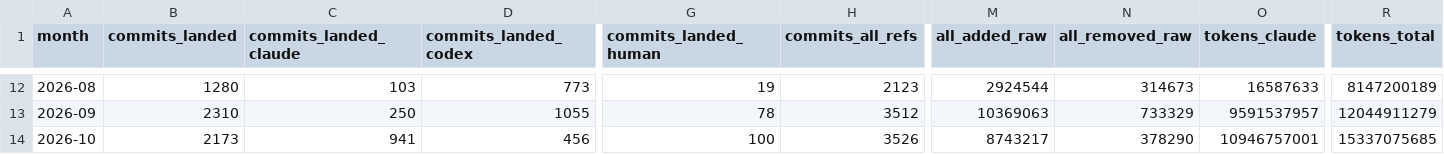
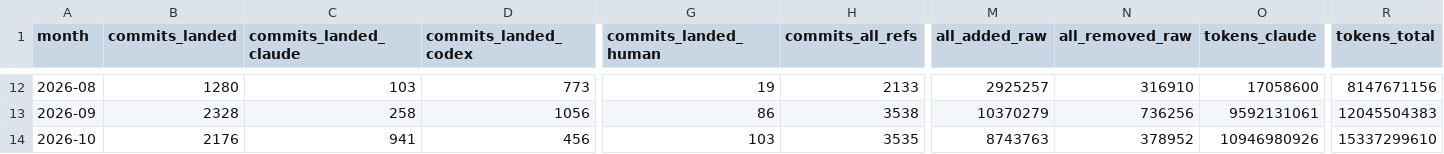
Before and after one commit to chimera-defi/chimericlabs-llc, a CSV file: research/token-usage/monthly.csv, drawn as a sheet; only a part is shown, gaps mark what is left out; the diff covers the shown part only; the diff names each change by its address in the sheet, - before the commit and + after, or states it on an @@ line.

```diff
--- a/research/token-usage/monthly.csv
+++ b/research/token-usage/monthly.csv
-H12 (commits_all_refs): 2123
+H12 (commits_all_refs): 2133
-M12 (all_added_raw): 2924544
+M12 (all_added_raw): 2925257
-N12 (all_removed_raw): 314673
+N12 (all_removed_raw): 316910
-O12 (tokens_claude): 16587633
+O12 (tokens_claude): 17058600
-R12 (tokens_total): 8147200189
+R12 (tokens_total): 8147671156
-B13 (commits_landed): 2310
+B13 (commits_landed): 2328
-C13 (commits_landed_claude): 250
+C13 (commits_landed_claude): 258
-D13 (commits_landed_codex): 1055
+D13 (commits_landed_codex): 1056
-G13 (commits_landed_human): 78
+G13 (commits_landed_human): 86
-H13 (commits_all_refs): 3512
+H13 (commits_all_refs): 3538
-M13 (all_added_raw): 10369063
+M13 (all_added_raw): 10370279
-N13 (all_removed_raw): 733329
+N13 (all_removed_raw): 736256
-O13 (tokens_claude): 9591537957
+O13 (tokens_claude): 9592131061
-R13 (tokens_total): 12044911279
+R13 (tokens_total): 12045504383
-B14 (commits_landed): 2173
+B14 (commits_landed): 2176
-G14 (commits_landed_human): 100
+G14 (commits_landed_human): 103
-H14 (commits_all_refs): 3526
+H14 (commits_all_refs): 3535
-M14 (all_added_raw): 8743217
+M14 (all_added_raw): 8743763
-N14 (all_removed_raw): 378290
+N14 (all_removed_raw): 378952
-O14 (tokens_claude): 10946757001
+O14 (tokens_claude): 10946980926
-R14 (tokens_total): 15337075685
+R14 (tokens_total): 15337299610
```
Also changed, not shown: 46 edited cells elsewhere in this file, research/token-usage/daily.csv, research/token-usage/weekly_limit.csv, 12 other files.
